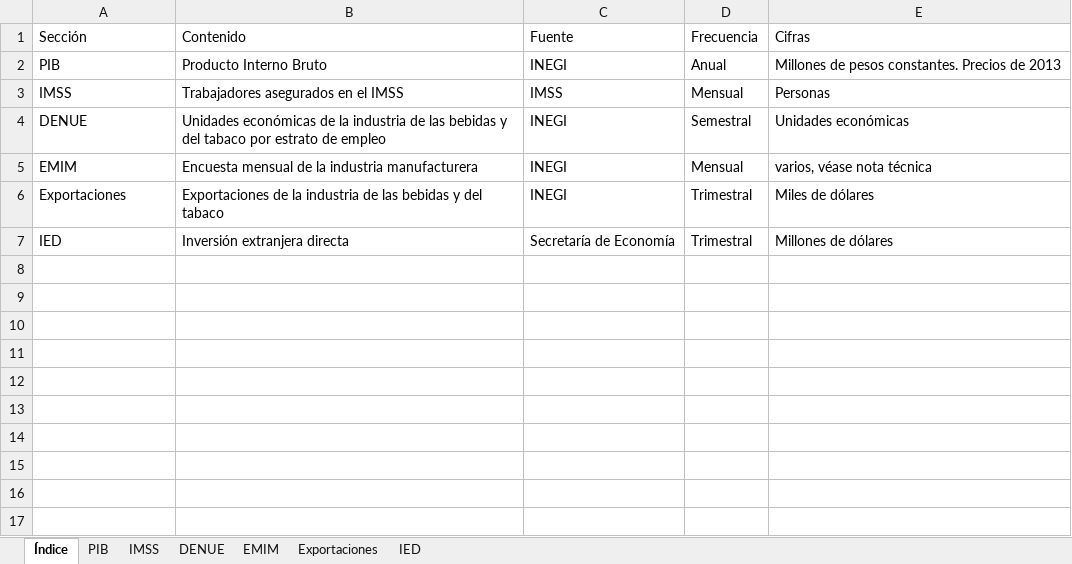
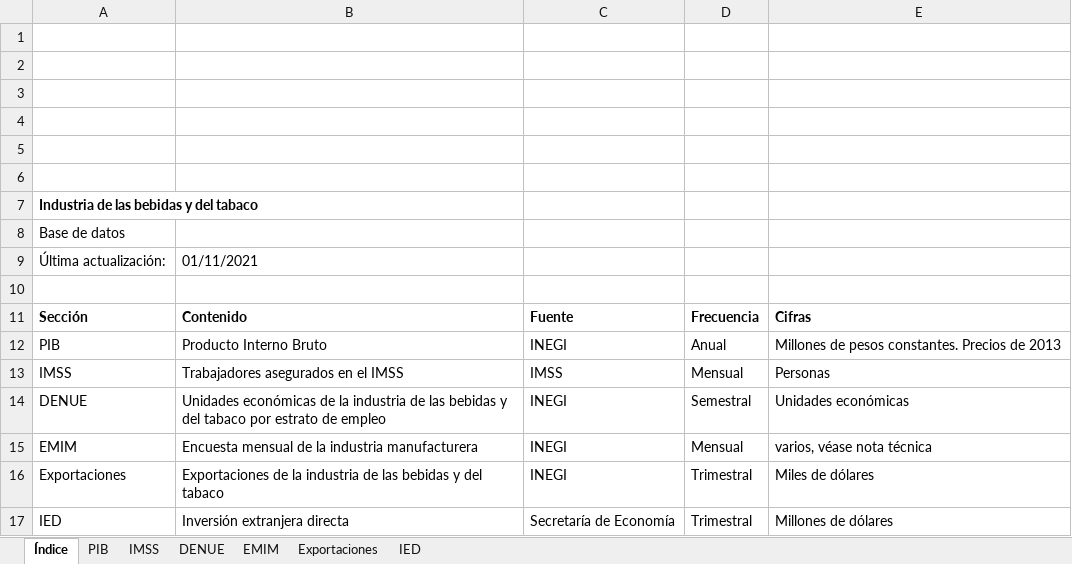
Before and after one commit to DIEEF/SEJ, an Excel workbook: sej_datos/BD_INDUSTRIA_BEBIDASYTABACO.xlsx, sheet Índice, drawn as a sheet; values as stored, in another font and other column widths than the file's, no borders; charts and pictures not drawn; addresses are those after the commit; the diff names each change by its address in the sheet, - before the commit and + after, or states it on an @@ line.

```diff
--- a/sej_datos/BD_INDUSTRIA_BEBIDASYTABACO.xlsx (sheet Índice)
+++ b/sej_datos/BD_INDUSTRIA_BEBIDASYTABACO.xlsx (sheet Índice)
+row 1: (empty)
+row 2: (empty)
+row 3: (empty)
+row 4: (empty)
+row 5: (empty)
+row 6: (empty)
+row 7: Industria de las bebidas y del tabaco
+row 8: Base de datos
+row 9: Última actualización: | 01/11/2021
+row 10: (empty)
-A11:E11 bold: off
+A11:E11 bold: on
```
Also changed, not shown: sheet DENUE, charts or pictures, sej_datos/BD_INDUSTRIA_ALIMENTARIA.xlsx, sej_datos/BD_INDUSTRIA_ELECTRONICA.xlsx, 6 other files.
